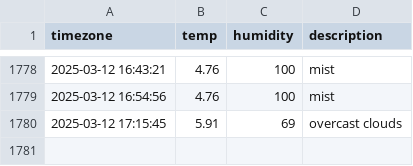
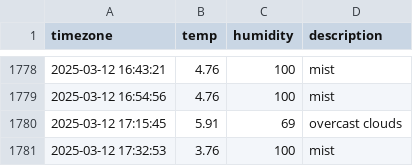
Before and after one commit to Ever-glow/seoul_weather, a CSV file: seoul_weather.csv, drawn as a sheet; only a part is shown, gaps mark what is left out; the diff names each change by its address in the sheet, - before the commit and + after, or states it on an @@ line.

```diff
--- a/seoul_weather.csv
+++ b/seoul_weather.csv
+row 1781: 2025-03-12 17:32:53 | 3.76 | 100 | mist
```
